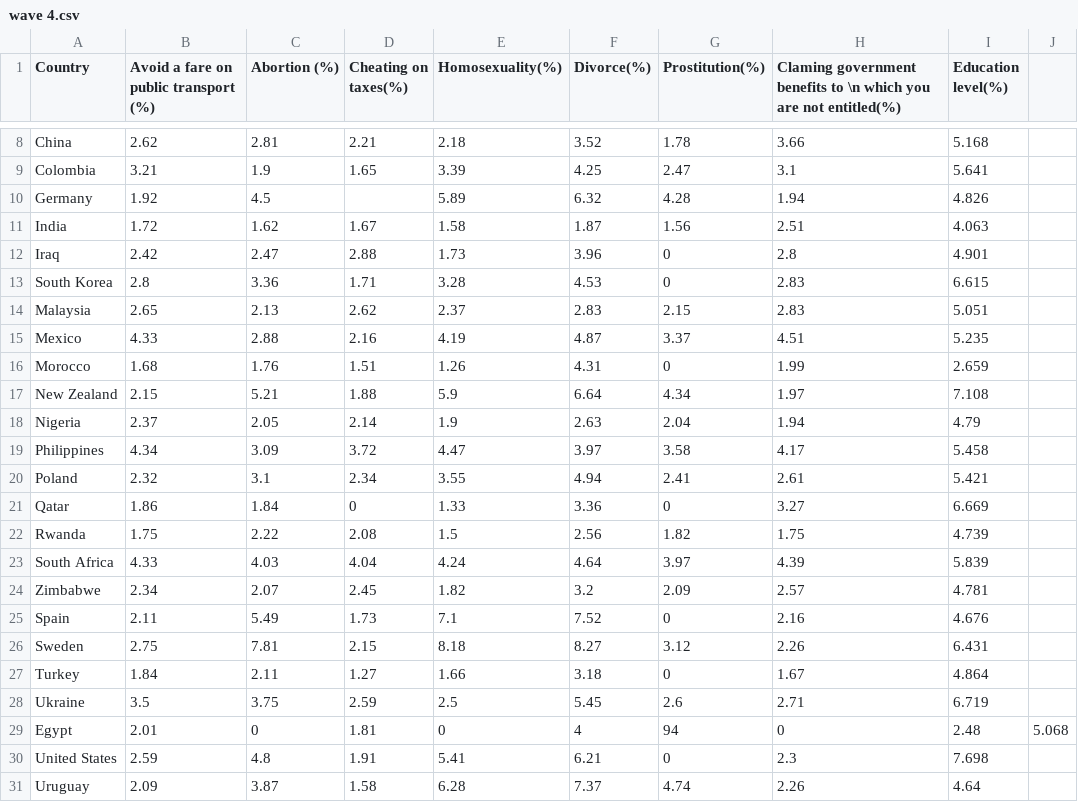
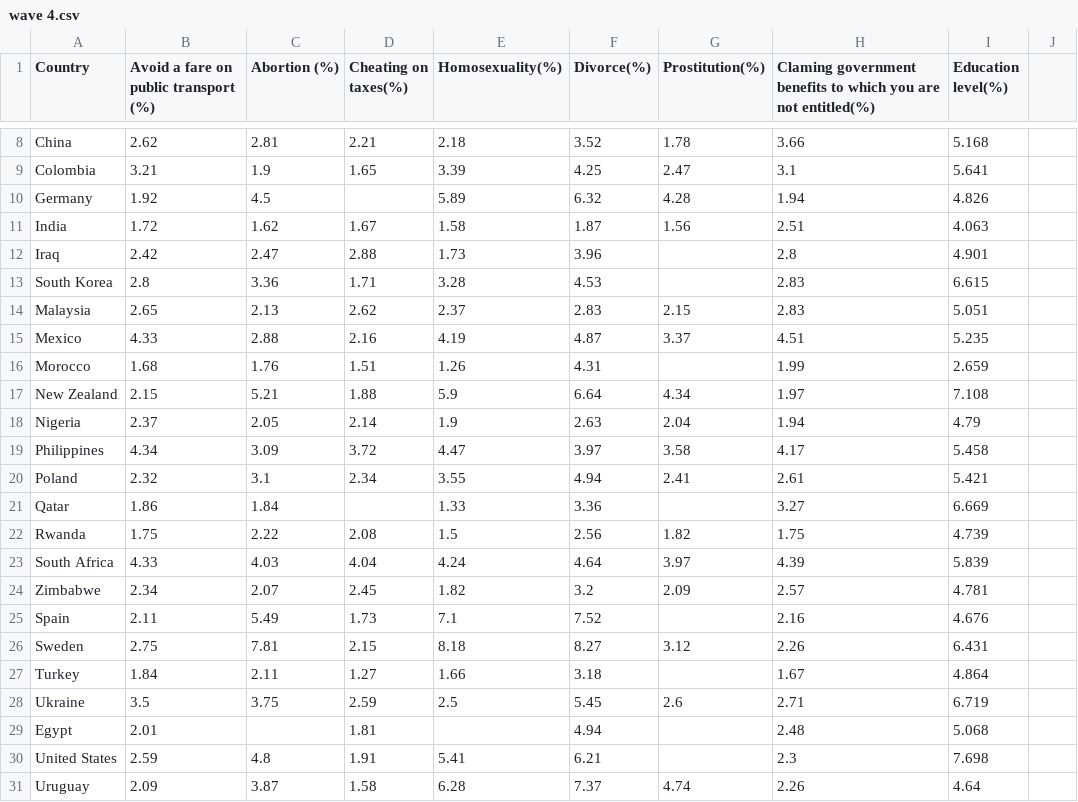
Before and after one commit to fkindahl/fkindahl.github.io, a CSV file: project2/wave 4.csv, drawn as a sheet; only a part is shown, gaps mark what is left out; the diff names each change by its address in the sheet, - before the commit and + after, or states it on an @@ line.

```diff
--- a/project2/wave 4.csv
+++ b/project2/wave 4.csv
-H1: …benefits to \n which you…
+H1: …benefits to which you…
-G12:G13 (Prostitution(%)): 0
+G12:G13 (Prostitution(%)): (empty)
-G16 (Prostitution(%)): 0
+G16 (Prostitution(%)): (empty)
-D21 (Cheating on taxes(%)): 0
+D21 (Cheating on taxes(%)): (empty)
-G21 (Prostitution(%)): 0
+G21 (Prostitution(%)): (empty)
-G25 (Prostitution(%)): 0
+G25 (Prostitution(%)): (empty)
-G27 (Prostitution(%)): 0
+G27 (Prostitution(%)): (empty)
-C29 (Abortion (%)): 0
+C29 (Abortion (%)): (empty)
-E29 (Homosexuality(%)): 0
+E29 (Homosexuality(%)): (empty)
-F29 (Divorce(%)): 4
+F29 (Divorce(%)): 4.94
-G29 (Prostitution(%)): 94
+G29 (Prostitution(%)): (empty)
-H29: 0
+H29: 2.48
-I29 (Education level(%)): 2.48
+I29 (Education level(%)): 5.068
-J29: 5.068
+J29: (empty)
-G30 (Prostitution(%)): 0
+G30 (Prostitution(%)): (empty)
```
Also changed, not shown: 2 other files.
